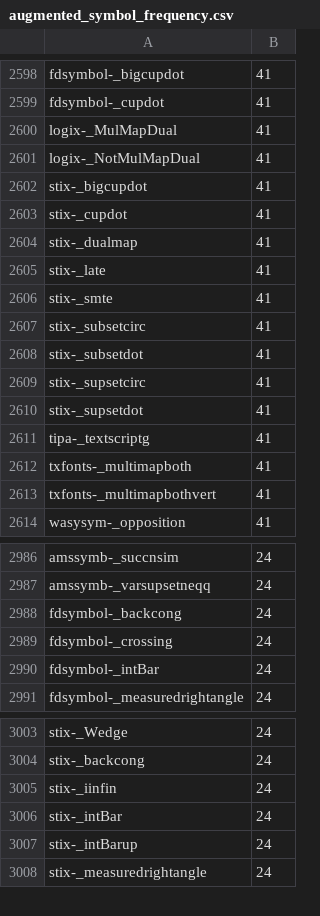
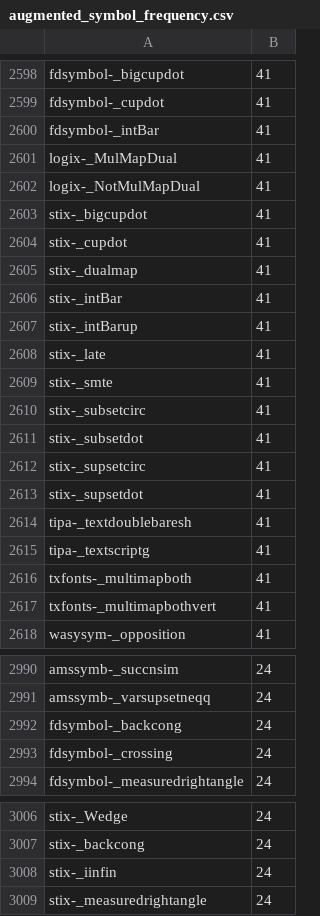
Before and after one commit to xiongsp/Hand-TeX, a CSV file: handtex/data/symbol_metadata/augmented_symbol_frequency.csv, drawn as a sheet; only a part is shown, gaps mark what is left out; the diff covers the shown part only.

```diff
--- a/handtex/data/symbol_metadata/augmented_symbol_frequency.csv
+++ b/handtex/data/symbol_metadata/augmented_symbol_frequency.csv
@@ -2599,2 +2599,3 @@ fdsymbol-_bigcupdot,41
 fdsymbol-_cupdot,41
+fdsymbol-_intBar,41
 logix-_MulMapDual,41
@@ -2604,2 +2605,4 @@ stix-_cupdot,41
 stix-_dualmap,41
+stix-_intBar,41
+stix-_intBarup,41
 stix-_late,41
@@ -2610,2 +2613,3 @@ stix-_supsetcirc,41
 stix-_supsetdot,41
+tipa-_textdoublebaresh,41
 tipa-_textscriptg,41
@@ -2989,3 +2993,2 @@ fdsymbol-_backcong,24
 fdsymbol-_crossing,24
-fdsymbol-_intBar,24
 fdsymbol-_measuredrightangle,24
@@ -3005,4 +3008,2 @@ stix-_backcong,24
 stix-_iinfin,24
-stix-_intBar,24
-stix-_intBarup,24
 stix-_measuredrightangle,24
```
Also changed, not shown: 1 removed row elsewhere in this file, handtex/data/symbol_metadata/symbol_frequency.csv, 5 other files.
